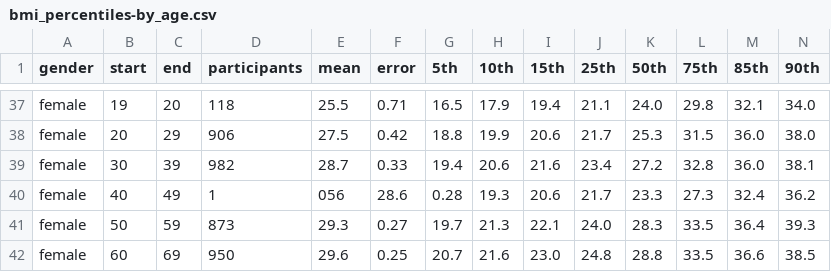
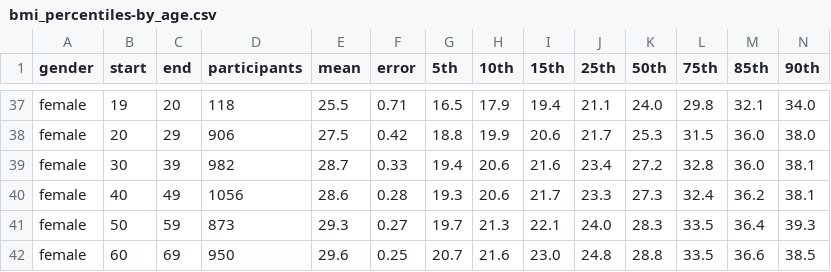
Before and after one commit to obesity-epidemic/obesity-epidemic.github.io, a CSV file: data/processed_data/bmi_percentiles-by_age.csv, drawn as a sheet; only a part is shown, gaps mark what is left out; removed rows and columns are numbered as before the commit, all else as after; rows hold the shown columns only; the diff names each change by its address in the sheet, - before the commit and + after, or states it on an @@ line.

Commit message:
Added the percentil by ages.

```diff
--- a/data/processed_data/bmi_percentiles-by_age.csv
+++ b/data/processed_data/bmi_percentiles-by_age.csv
-row 40: female | 40 | 49 | 1 | 056 | 28.6 | 0.28 | 19.3 | 20.6 | 21.7 | 23.3 | 27.3 | 32.4 | 36.2
+row 40: female | 40 | 49 | 1056 | 28.6 | 0.28 | 19.3 | 20.6 | 21.7 | 23.3 | 27.3 | 32.4 | 36.2 | 38.1
```
Also changed, not shown: 4 other files.
